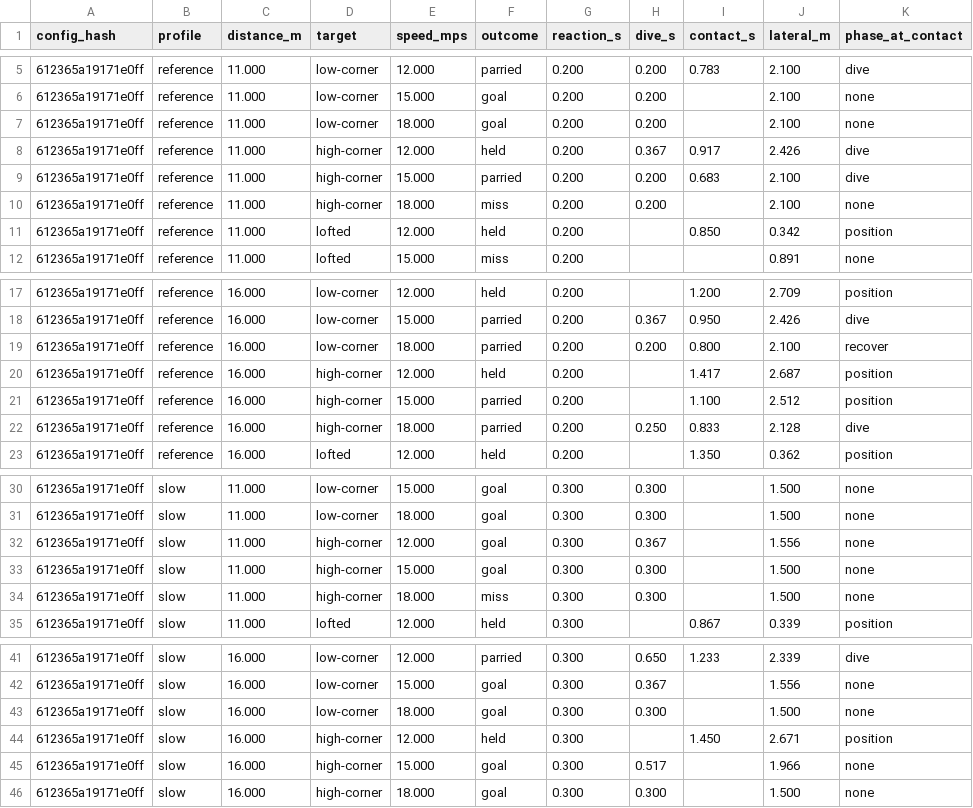
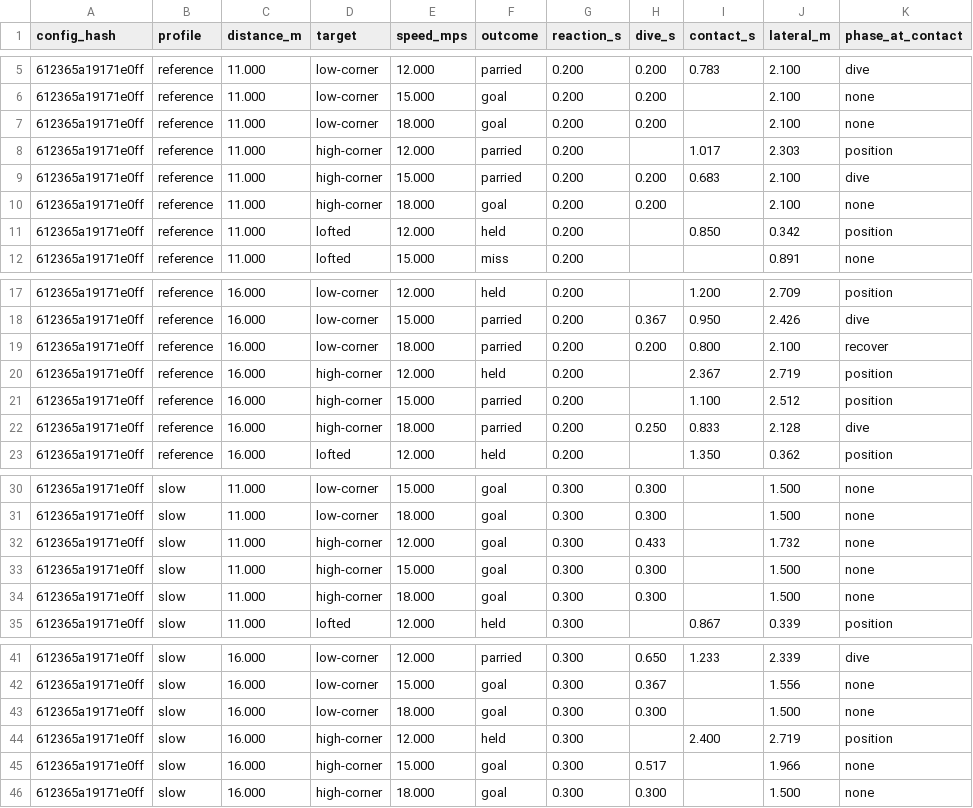
Before and after one commit to enkeldesign/eleven, a CSV file: docs/simulation/keeper-shots-reference.csv, drawn as a sheet; only a part is shown, gaps mark what is left out.

```diff
--- a/docs/simulation/keeper-shots-reference.csv
+++ b/docs/simulation/keeper-shots-reference.csv
@@ -7,5 +7,5 @@ config_hash,profile,distance_m,target,speed_mps,outcome,reaction_s,dive_s,contac
 612365a19171e0ff,reference,11.000,low-corner,18.000,goal,0.200,0.200,,2.100,none
-612365a19171e0ff,reference,11.000,high-corner,12.000,held,0.200,0.367,0.917,2.426,dive
+612365a19171e0ff,reference,11.000,high-corner,12.000,parried,0.200,,1.017,2.303,position
 612365a19171e0ff,reference,11.000,high-corner,15.000,parried,0.200,0.200,0.683,2.100,dive
-612365a19171e0ff,reference,11.000,high-corner,18.000,miss,0.200,0.200,,2.100,none
+612365a19171e0ff,reference,11.000,high-corner,18.000,goal,0.200,0.200,,2.100,none
 612365a19171e0ff,reference,11.000,lofted,12.000,held,0.200,,0.850,0.342,position
@@ -19,3 +19,3 @@ config_hash,profile,distance_m,target,speed_mps,outcome,reaction_s,dive_s,contac
 612365a19171e0ff,reference,16.000,low-corner,18.000,parried,0.200,0.200,0.800,2.100,recover
-612365a19171e0ff,reference,16.000,high-corner,12.000,held,0.200,,1.417,2.687,position
+612365a19171e0ff,reference,16.000,high-corner,12.000,held,0.200,,2.367,2.719,position
 612365a19171e0ff,reference,16.000,high-corner,15.000,parried,0.200,,1.100,2.512,position
@@ -31,5 +31,5 @@ config_hash,profile,distance_m,target,speed_mps,outcome,reaction_s,dive_s,contac
 612365a19171e0ff,slow,11.000,low-corner,18.000,goal,0.300,0.300,,1.500,none
-612365a19171e0ff,slow,11.000,high-corner,12.000,goal,0.300,0.367,,1.556,none
+612365a19171e0ff,slow,11.000,high-corner,12.000,goal,0.300,0.433,,1.732,none
 612365a19171e0ff,slow,11.000,high-corner,15.000,goal,0.300,0.300,,1.500,none
-612365a19171e0ff,slow,11.000,high-corner,18.000,miss,0.300,0.300,,1.500,none
+612365a19171e0ff,slow,11.000,high-corner,18.000,goal,0.300,0.300,,1.500,none
 612365a19171e0ff,slow,11.000,lofted,12.000,held,0.300,,0.867,0.339,position
@@ -43,3 +43,3 @@ config_hash,profile,distance_m,target,speed_mps,outcome,reaction_s,dive_s,contac
 612365a19171e0ff,slow,16.000,low-corner,18.000,goal,0.300,0.300,,1.500,none
-612365a19171e0ff,slow,16.000,high-corner,12.000,held,0.300,,1.450,2.671,position
+612365a19171e0ff,slow,16.000,high-corner,12.000,held,0.300,,2.400,2.719,position
 612365a19171e0ff,slow,16.000,high-corner,15.000,goal,0.300,0.517,,1.966,none
```
Also changed, not shown: 1 other file.
